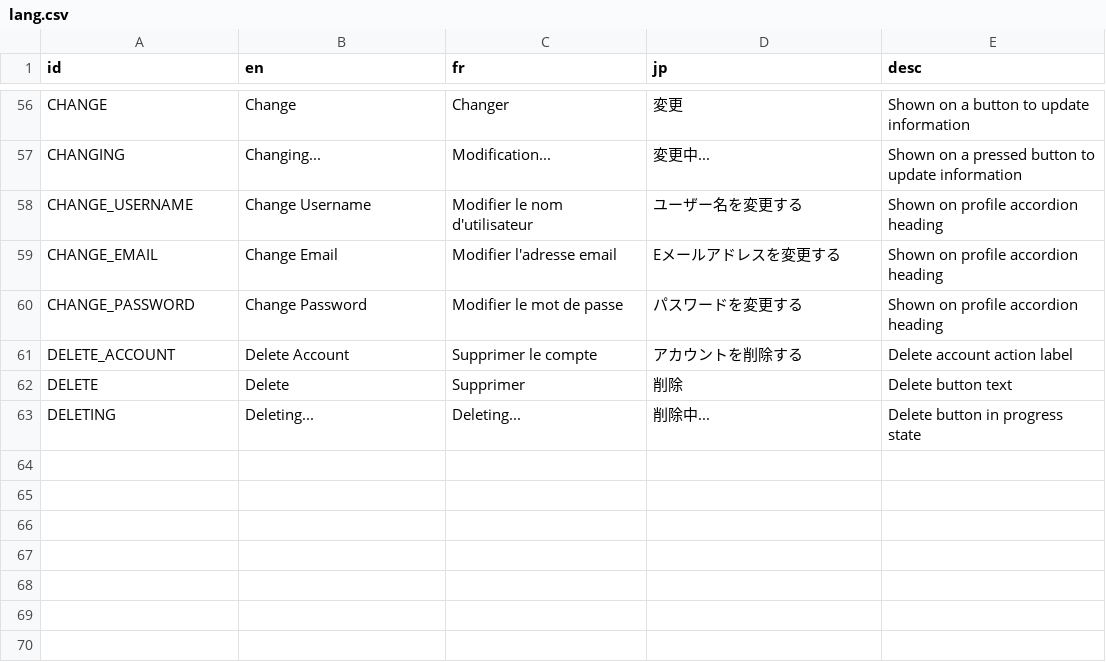
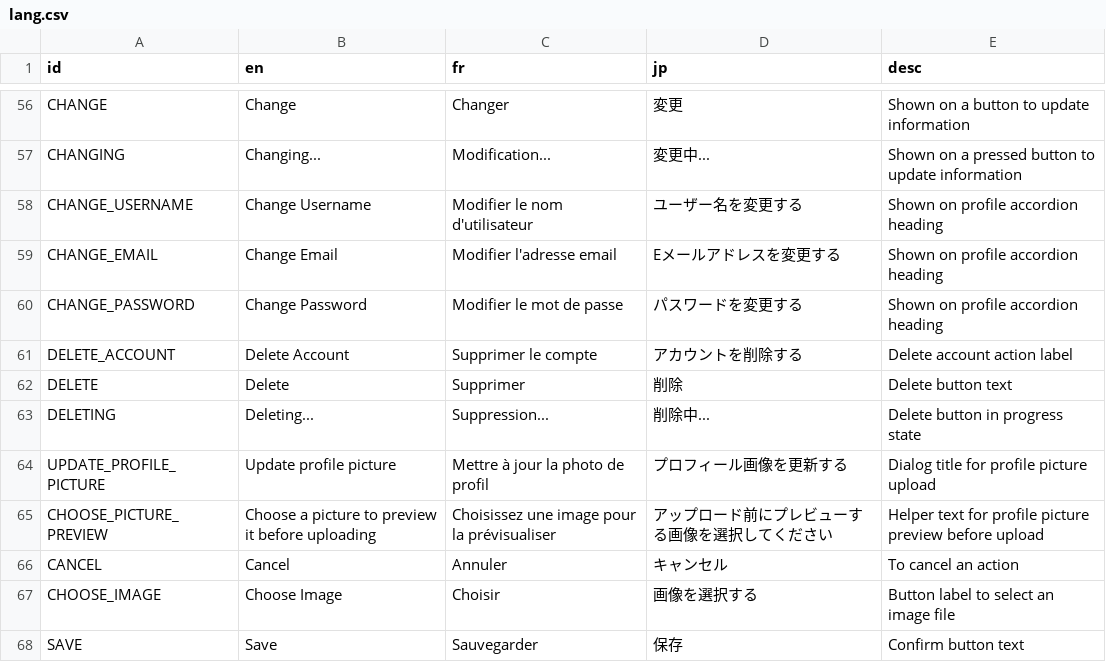
Before and after one commit to victorviterbo/Transcendance, a CSV file: services/frontend/public/localization/lang.csv, drawn as a sheet; only a part is shown, gaps mark what is left out.

Commit message:
feature(localization): add translation keys for profile picture upload

```diff
--- a/services/frontend/public/localization/lang.csv
+++ b/services/frontend/public/localization/lang.csv
@@ -62,2 +62,7 @@ DELETE_ACCOUNT,Delete Account,Supprimer le compte,アカウントを削除する
 DELETE,Delete,Supprimer,削除,Delete button text
-DELETING,Deleting...,Deleting...,削除中...,Delete button in progress state
+DELETING,Deleting...,Suppression...,削除中...,Delete button in progress state
+UPDATE_PROFILE_PICTURE,Update profile picture,Mettre à jour la photo de profil,プロフィール画像を更新する,Dialog title for profile picture upload
+CHOOSE_PICTURE_PREVIEW,Choose a picture to preview it before uploading,Choisissez une image pour la prévisualiser,アップロード前にプレビューする画像を選択してください,Helper text for profile picture preview before upload
+CANCEL,Cancel,Annuler,キャンセル,To cancel an action
+CHOOSE_IMAGE,Choose Image,Choisir,画像を選択する,Button label to select an image file
+SAVE,Save,Sauvegarder,保存,Confirm button text
```
